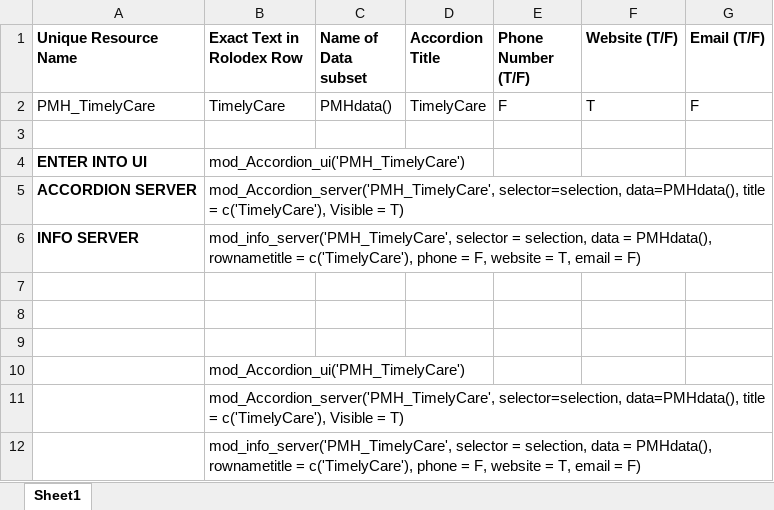
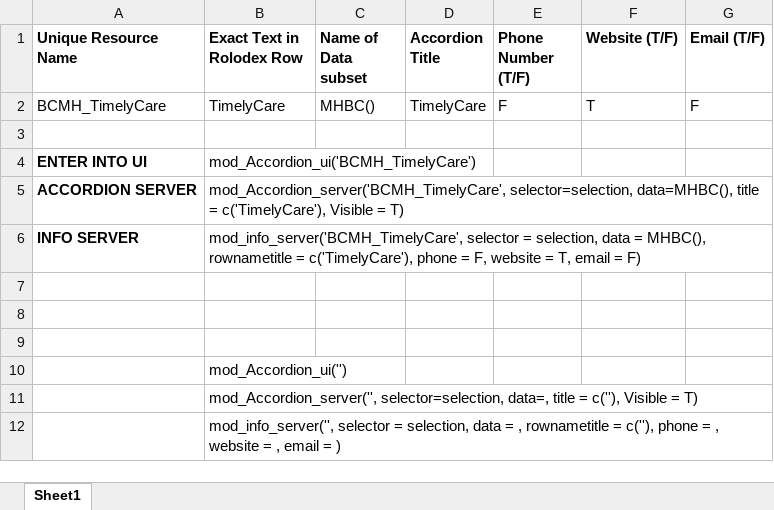
Before and after one commit to EwokOzwok/Rolodex, an Excel workbook: Module Code Generator.xlsx, sheet Sheet1, drawn as a sheet; values as stored, in another font and other column widths than the file's, no borders; the diff names each change by its address in the sheet, - before the commit and + after, or states it on an @@ line.

Commit message:
added timely care to MHBC

```diff
--- a/Module Code Generator.xlsx (sheet Sheet1)
+++ b/Module Code Generator.xlsx (sheet Sheet1)
-A2 (Unique Resource Name): PMH_TimelyCare
+A2 (Unique Resource Name): BCMH_TimelyCare
-C2 (Name of Data subset): PMHdata()
+C2 (Name of Data subset): MHBC()
-B4 (Exact Text in Rolodex Row): mod_Accordion_ui('PMH_TimelyCare')
+B4 (Exact Text in Rolodex Row): mod_Accordion_ui('BCMH_TimelyCare')
-B5 (Exact Text in Rolodex Row): mod_Accordion_server('PMH_TimelyCare', selector=selection, data=PMHdata(), title =…
+B5 (Exact Text in Rolodex Row): mod_Accordion_server('BCMH_TimelyCare', selector=selection, data=MHBC(), title =…
-B6 (Exact Text in Rolodex Row): mod_info_server('PMH_TimelyCare', selector = selection, data = PMHdata(), rownametitle =…
+B6 (Exact Text in Rolodex Row): mod_info_server('BCMH_TimelyCare', selector = selection, data = MHBC(), rownametitle =…
-B10 (Exact Text in Rolodex Row): mod_Accordion_ui('PMH_TimelyCare')
+B10 (Exact Text in Rolodex Row): mod_Accordion_ui('')
-B11 (Exact Text in Rolodex Row): mod_Accordion_server('PMH_TimelyCare', selector=selection, data=PMHdata(), title = c('TimelyCare'), Visible =…
+B11 (Exact Text in Rolodex Row): mod_Accordion_server('', selector=selection, data=, title = c(''), Visible =…
-B12 (Exact Text in Rolodex Row): mod_info_server('PMH_TimelyCare', selector = selection, data = PMHdata(), rownametitle = c('TimelyCare'), phone = F, website = T, email = F)
+B12 (Exact Text in Rolodex Row): mod_info_server('', selector = selection, data = , rownametitle = c(''), phone = , website = , email = )
```
Also changed, not shown: data-raw/Rolodex.xlsx, 4 other files.
